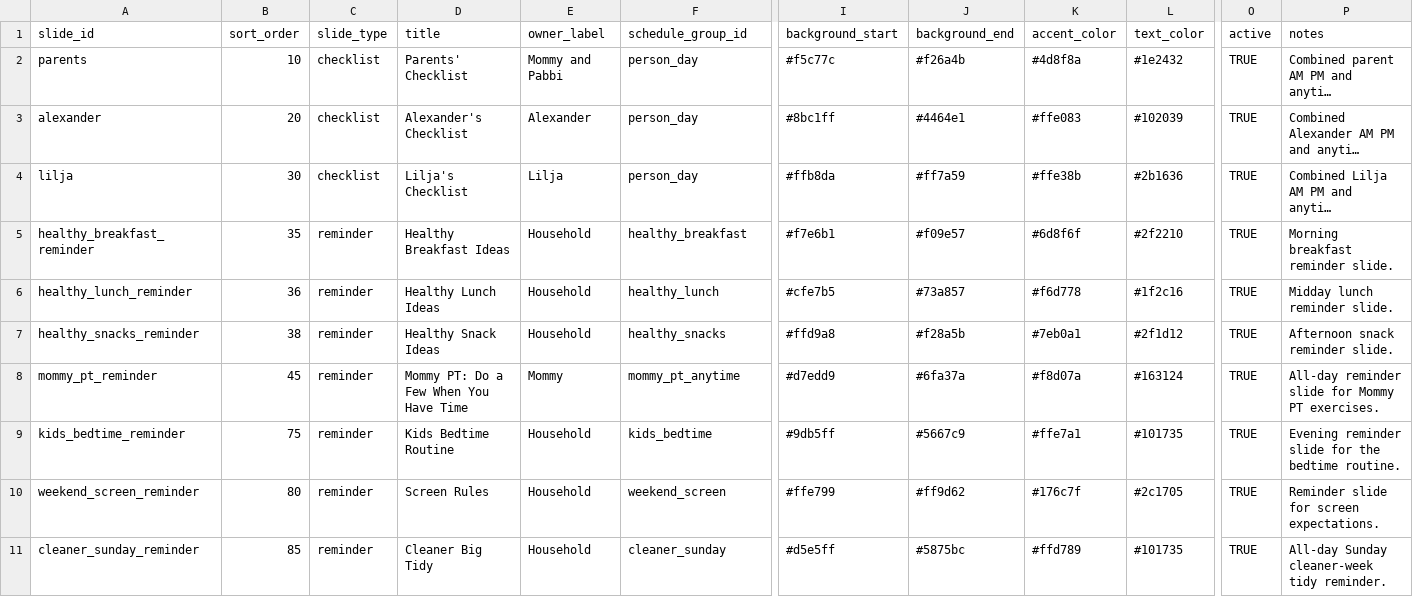
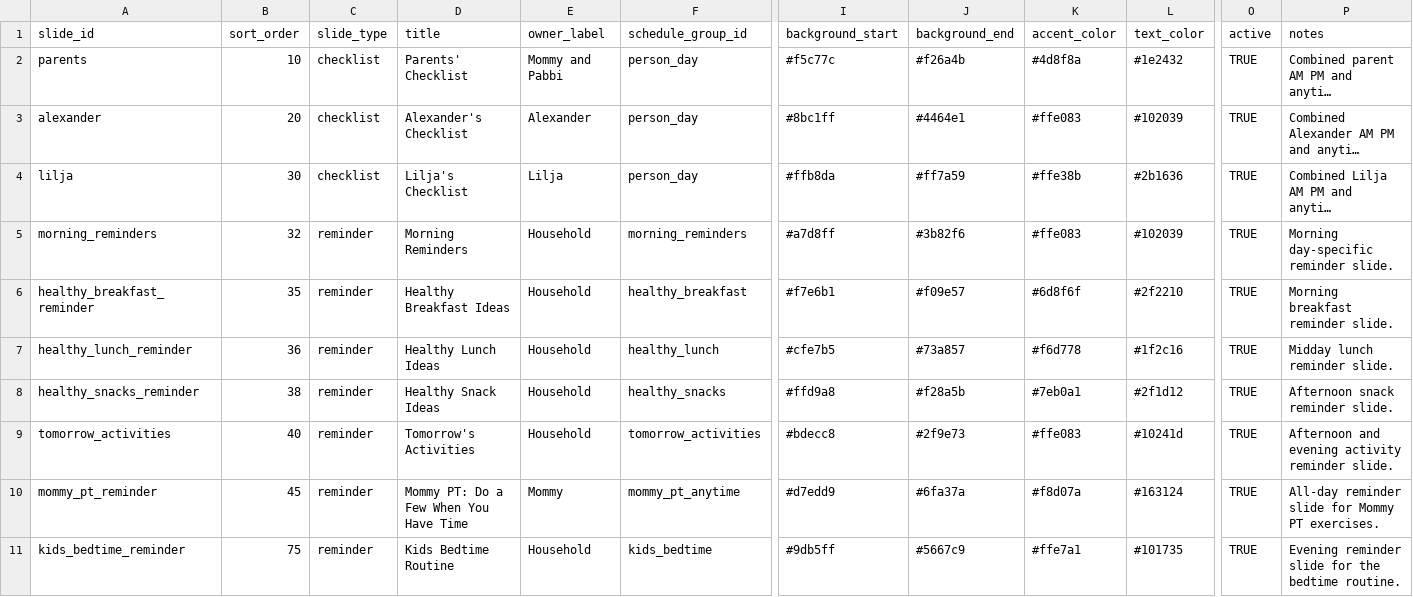
Before and after one commit to kgracekennedy/headsUpDisplay, a CSV file: data/source/slides.csv, drawn as a sheet; only a part is shown, gaps mark what is left out; the shorter side is filled out with more unchanged rows; long unchanged cells end in …; rows hold the shown columns only; the diff names each change by its address in the sheet, - before the commit and + after, or states it on an @@ line.

Commit message:
Add school reminders and activity slides

```diff
--- a/data/source/slides.csv
+++ b/data/source/slides.csv
+row 5: morning_reminders | 32 | reminder | Morning Reminders | Household | morning_reminders | #a7d8ff | #3b82f6 | #ffe083 | #102039 | TRUE | Morning day-specific reminder slide.
+row 9: tomorrow_activities | 40 | reminder | Tomorrow's Activities | Household | tomorrow_activities | #bdecc8 | #2f9e73 | #ffe083 | #10241d | TRUE | Afternoon and evening activity reminder slide.
```
Also changed, not shown: data/source/schedule_groups.csv, data/source/slide_items.csv, 2 other files.
